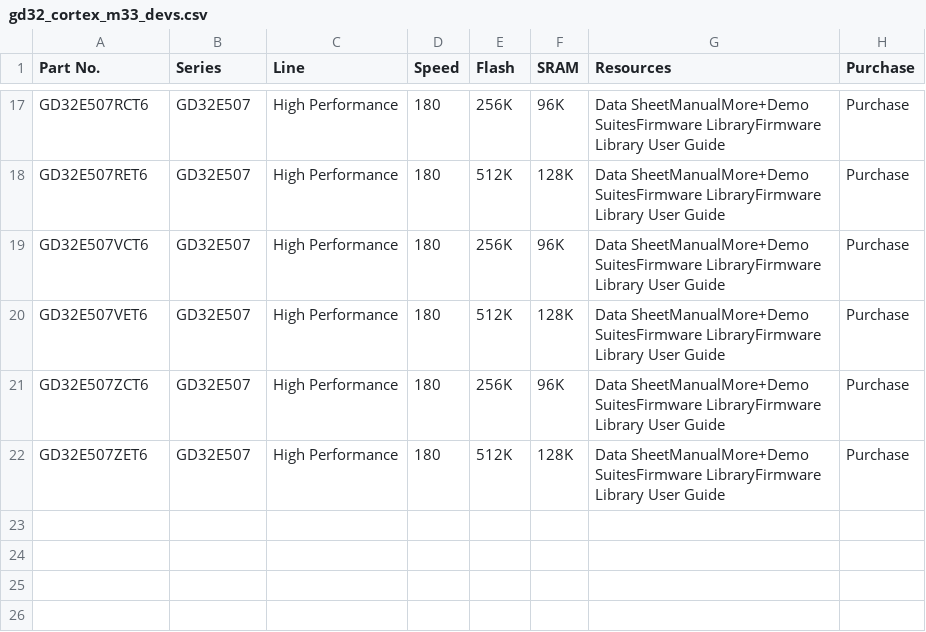
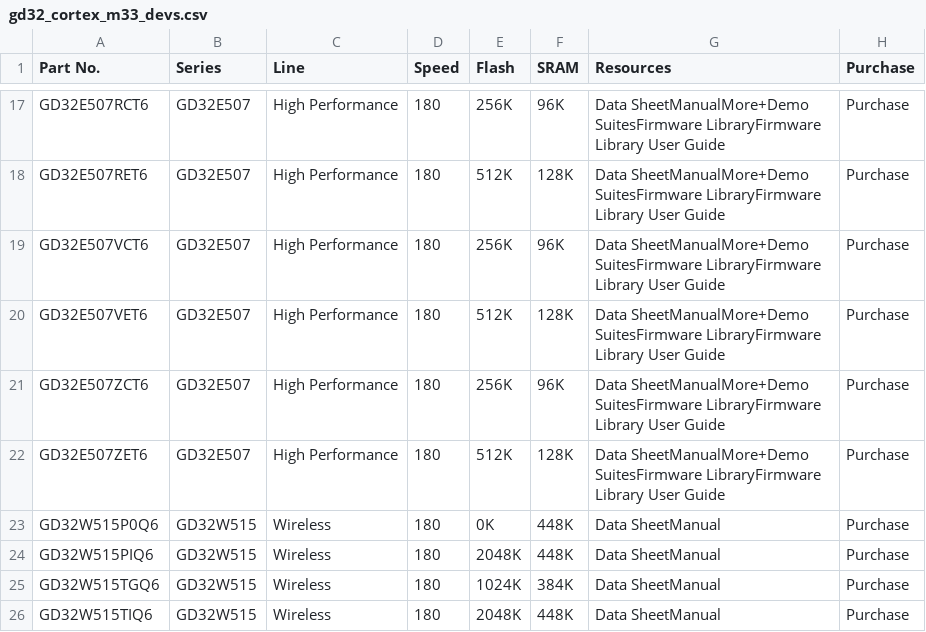
Before and after one commit to CommunityGD32Cores/platform-gd32, a CSV file: misc/scripts/gd32_cortex_m33_devs.csv, drawn as a sheet; only a part is shown, gaps mark what is left out.

Commit message:
Add W515 devs to CSV

```diff
--- a/misc/scripts/gd32_cortex_m33_devs.csv
+++ b/misc/scripts/gd32_cortex_m33_devs.csv
@@ -22 +22,5 @@ GD32E507ZCT6,GD32E507,High Performance,180,256K,96K,Data SheetManualMore+Demo Su
 GD32E507ZET6,GD32E507,High Performance,180,512K,128K,Data SheetManualMore+Demo SuitesFirmware LibraryFirmware Library User Guide,Purchase
+GD32W515P0Q6,GD32W515,Wireless,180,0K,448K,Data SheetManual,Purchase
+GD32W515PIQ6,GD32W515,Wireless,180,2048K,448K,Data SheetManual,Purchase
+GD32W515TGQ6,GD32W515,Wireless,180,1024K,384K,Data SheetManual,Purchase
+GD32W515TIQ6,GD32W515,Wireless,180,2048K,448K,Data SheetManual,Purchase
```
